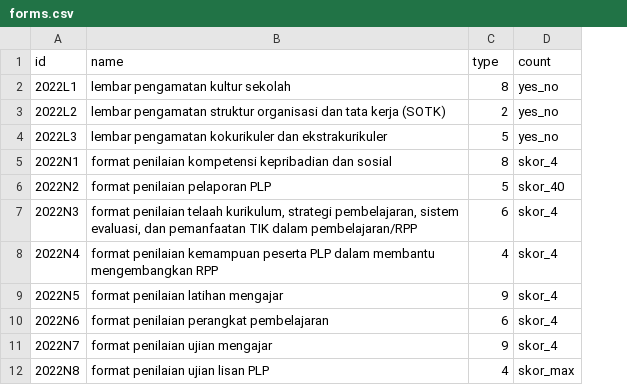
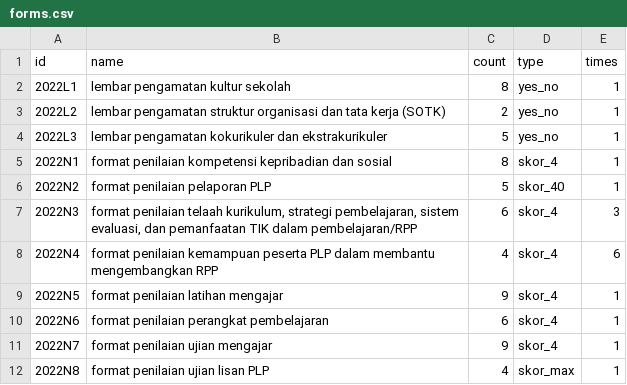
Before and after one commit to satyasantika/sistem-plp, a CSV file: database/seeders/csvs/forms.csv, drawn as a sheet; the diff names each change by its address in the sheet, - before the commit and + after, or states it on an @@ line.

```diff
--- a/database/seeders/csvs/forms.csv
+++ b/database/seeders/csvs/forms.csv
+column E (times), rows 2-12: 1 | 1 | 1 | 1 | 1 | 3 | 6 | 1 | 1 | 1 | 1
-C1: type
+C1: count
-D1: count
+D1: type
```
Also changed, not shown: 10 other files.
